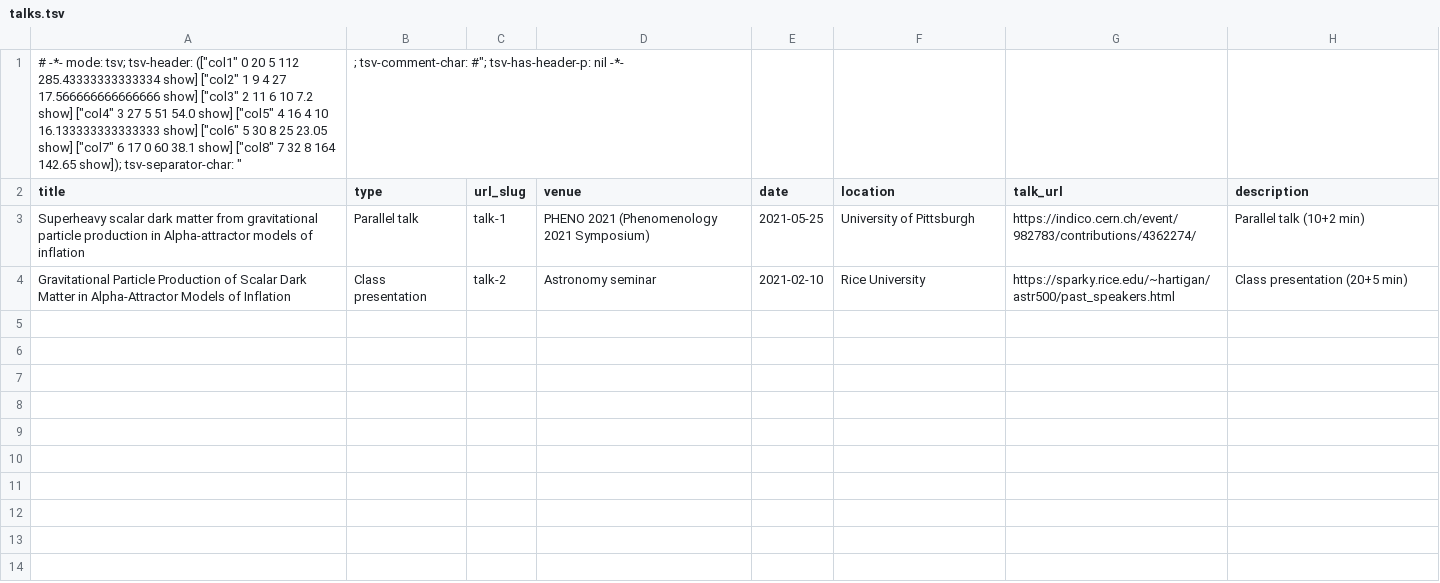
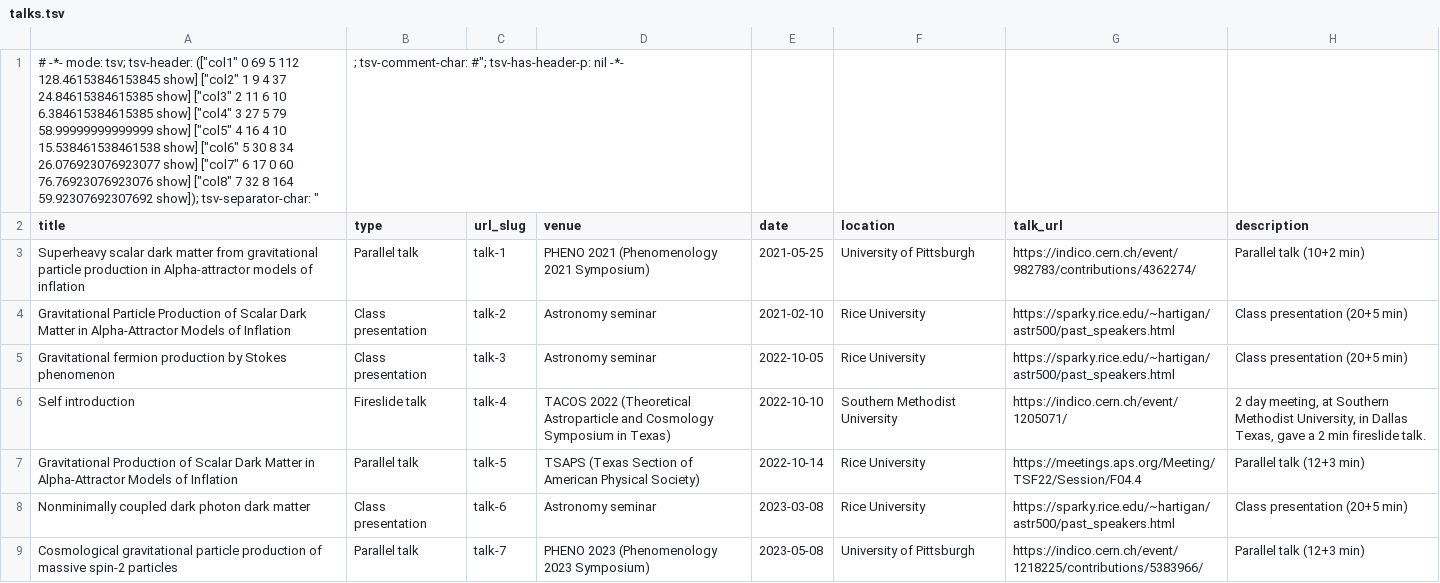
Before and after one commit to hypermania/siyangling.com, a TSV file: markdown_generator/talks.tsv, drawn as a sheet; only a part is shown; the diff covers the shown part only.

Commit message:
Update talks, teaching, intro page. Ready to publish.

```diff
--- a/markdown_generator/talks.tsv
+++ b/markdown_generator/talks.tsv
@@ -1,2 +1,2 @@
-# -*- mode: tsv; tsv-header: (["col1" 0 20 5 112 285.43333333333334 show] ["col2" 1 9 4 27 17.566666666666666 show] ["col3" 2 11 6 10 7.2 show] ["col4" 3 27 5 51 54.0 show] ["col5" 4 16 4 10 16.133333333333333 show] ["col6" 5 30 8 25 23.05 show] ["col7" 6 17 0 60 38.1 show] ["col8" 7 32 8 164 142.65 show]); tsv-separator-char: "	"; tsv-comment-char: "#"; tsv-has-header-p: nil -*-
+# -*- mode: tsv; tsv-header: (["col1" 0 69 5 112 128.46153846153845 show] ["col2" 1 9 4 37 24.84615384615385 show] ["col3" 2 11 6 10 6.384615384615385 show] ["col4" 3 27 5 79 58.99999999999999 show] ["col5" 4 16 4 10 15.538461538461538 show] ["col6" 5 30 8 34 26.076923076923077 show] ["col7" 6 17 0 60 76.76923076923076 show] ["col8" 7 32 8 164 59.92307692307692 show]); tsv-separator-char: "	"; tsv-comment-char: "#"; tsv-has-header-p: nil -*-
 title	type	url_slug	venue	date	location	talk_url	description
@@ -4 +4,6 @@ Superheavy scalar dark matter from gravitational particle production in Alpha-at
 Gravitational Particle Production of Scalar Dark Matter in Alpha-Attractor Models of Inflation	Class presentation	talk-2	Astronomy seminar	2021-02-10	Rice University	https://sparky.rice.edu/~hartigan/astr500/past_speakers.html	Class presentation (20+5 min)
+Gravitational fermion production by Stokes phenomenon	Class presentation	talk-3	Astronomy seminar	2022-10-05	Rice University	https://sparky.rice.edu/~hartigan/astr500/past_speakers.html	Class presentation (20+5 min)
+Self introduction	Fireslide talk	talk-4	TACOS 2022 (Theoretical Astroparticle and Cosmology Symposium in Texas)	2022-10-10	Southern Methodist University	https://indico.cern.ch/event/1205071/	2 day meeting, at Southern Methodist University, in Dallas Texas, gave a 2 min fireslide talk.
+Gravitational Production of Scalar Dark Matter in Alpha-Attractor Models of Inflation	Parallel talk	talk-5	TSAPS (Texas Section of American Physical Society)	2022-10-14	Rice University	https://meetings.aps.org/Meeting/TSF22/Session/F04.4	Parallel talk (12+3 min)
+Nonminimally coupled dark photon dark matter	Class presentation	talk-6	Astronomy seminar	2023-03-08	Rice University	https://sparky.rice.edu/~hartigan/astr500/past_speakers.html	Class presentation (20+5 min)
+Cosmological gravitational particle production of massive spin-2 particles	Parallel talk	talk-7	PHENO 2023 (Phenomenology 2023 Symposium)	2023-05-08	University of Pittsburgh	https://indico.cern.ch/event/1218225/contributions/5383966/	Parallel talk (12+3 min)
```
Also changed, not shown: 5 added rows elsewhere in this file, 36 other files.
